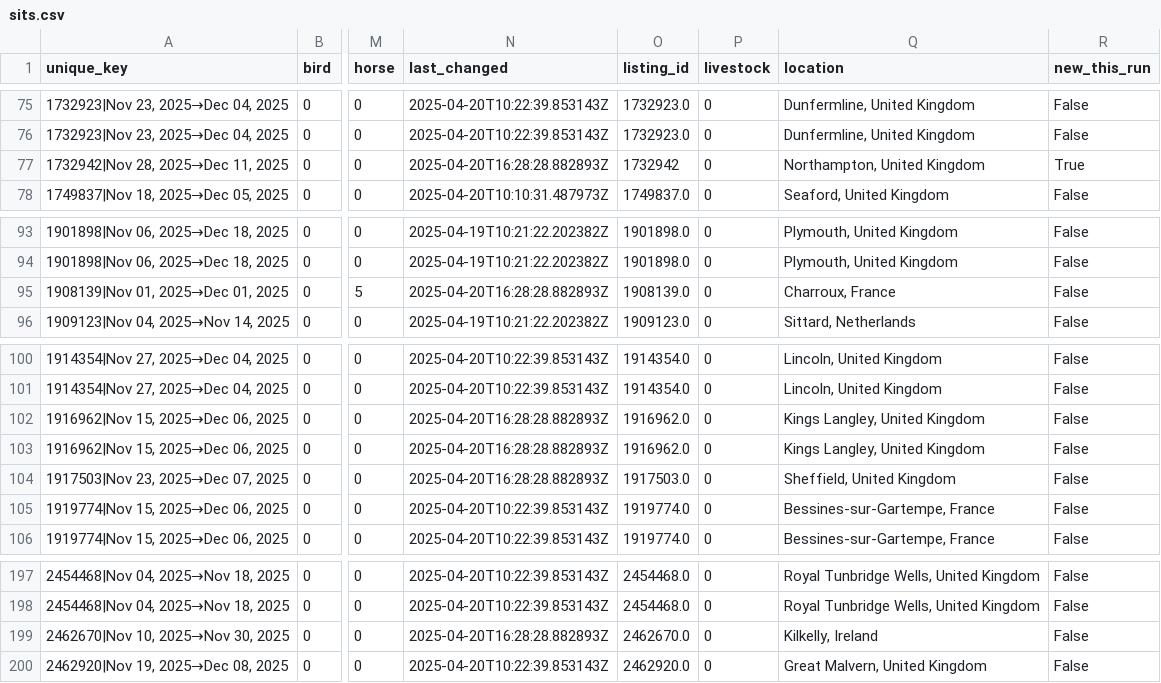
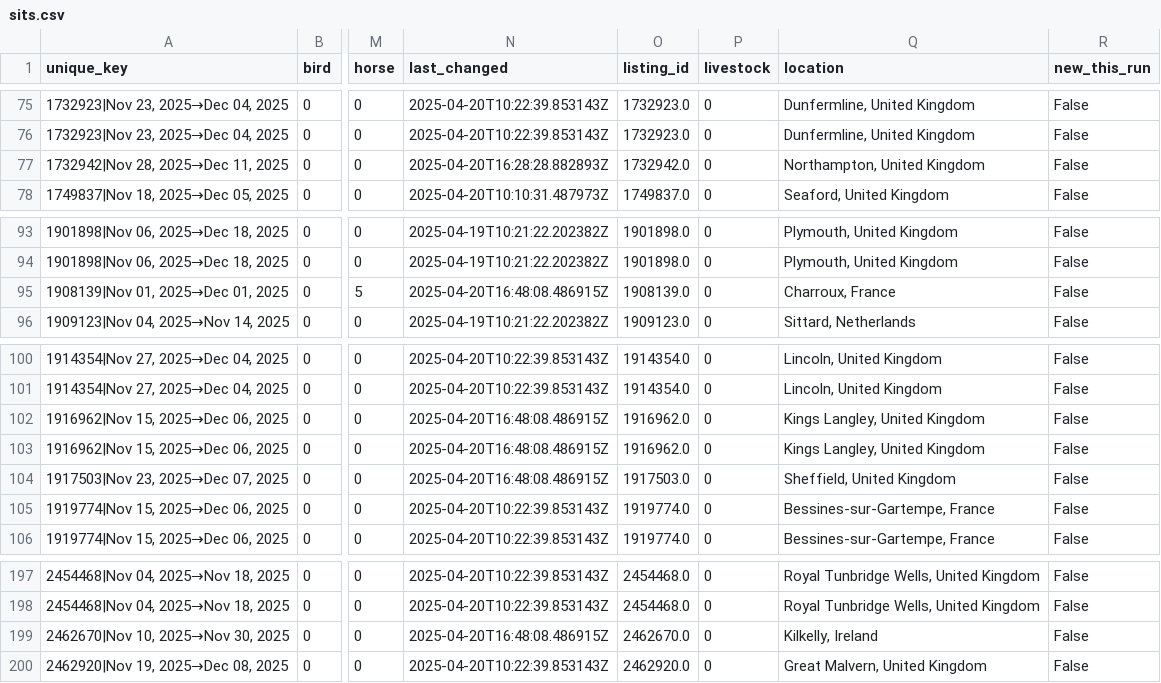
Before and after one commit to Owen-Graham/TrustHouseSittersAlerts, a CSV file: sits.csv, drawn as a sheet; only a part is shown, gaps mark what is left out; the diff names each change by its address in the sheet, - before the commit and + after, or states it on an @@ line.

```diff
--- a/sits.csv
+++ b/sits.csv
-O77 (listing_id): 1732942
+O77 (listing_id): 1732942.0
-R77 (new_this_run): True
+R77 (new_this_run): False
-N95 (last_changed): 2025-04-20T16:28:28.882893Z
+N95 (last_changed): 2025-04-20T16:48:08.486915Z
-N102:N104 (last_changed): 2025-04-20T16:28:28.882893Z
+N102:N104 (last_changed): 2025-04-20T16:48:08.486915Z
-N199 (last_changed): 2025-04-20T16:28:28.882893Z
+N199 (last_changed): 2025-04-20T16:48:08.486915Z
```
Also changed, not shown: 1 other file.
